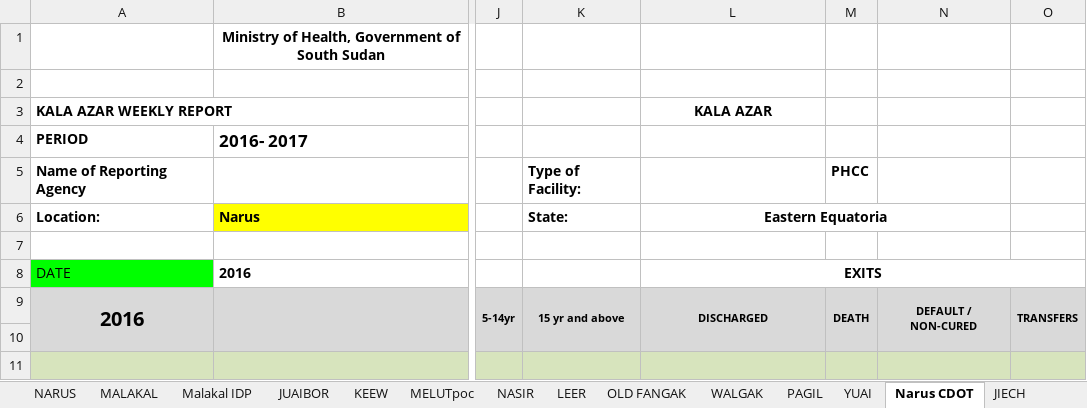
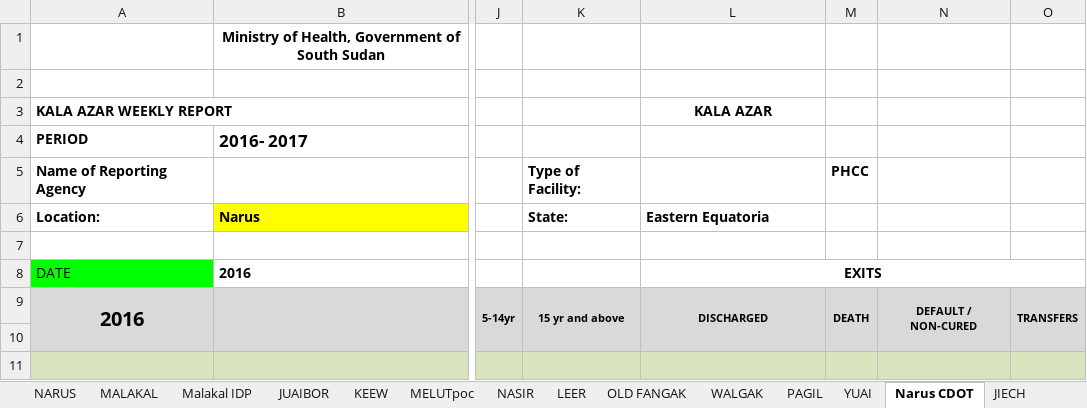
Before and after one commit to WISCENTD-UPC/Excel_Data_Importer, an Excel workbook: templates/SOUTH_SUDAN_KA_TREATMENT_WEEKLY_SUMMARY.xlsx, sheet Narus CDOT, drawn as a sheet; only a part is shown, gaps mark what is left out; values as stored, in another font and other column widths than the file's, no borders; the diff names each change by its address in the sheet, - before the commit and + after, or states it on an @@ line.

```diff
--- a/templates/SOUTH_SUDAN_KA_TREATMENT_WEEKLY_SUMMARY.xlsx (sheet Narus CDOT)
+++ b/templates/SOUTH_SUDAN_KA_TREATMENT_WEEKLY_SUMMARY.xlsx (sheet Narus CDOT)
-L6 alignment: center
+L6 alignment: left
-L6:N6 merged
```
Also changed, not shown: sheet KMH, sheet SUMMARY OF WKLY REPORT, sheet Jan -March 2017, sheet 2009 2017 data, sheet KEEW, sheet Renk, 6 more sheets, charts or pictures, 5 other files.
